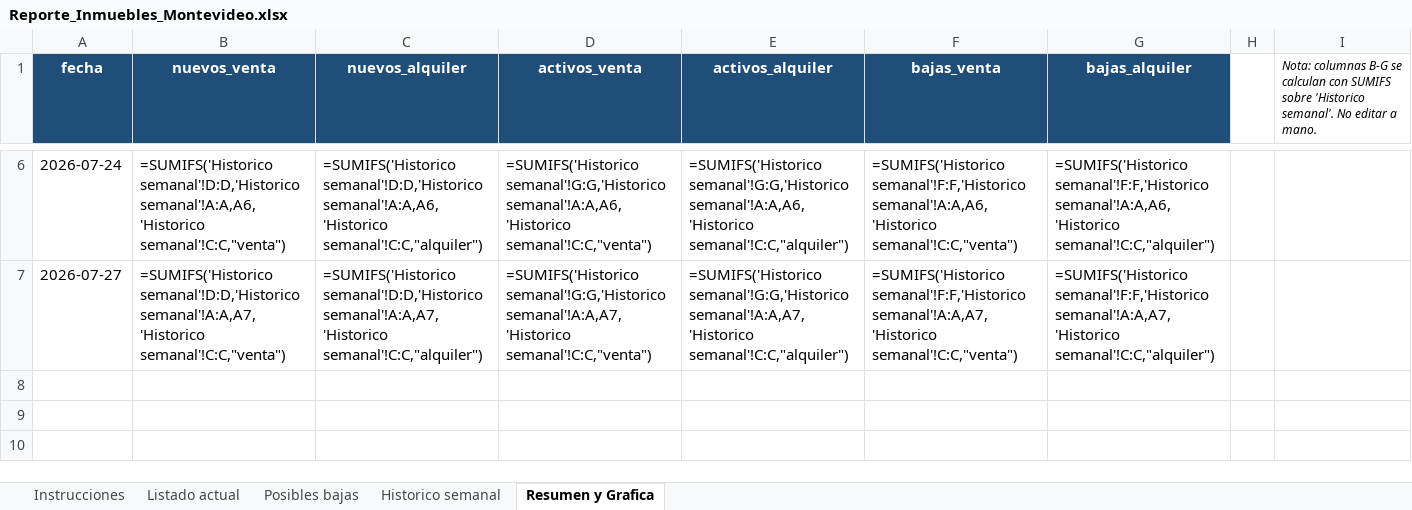
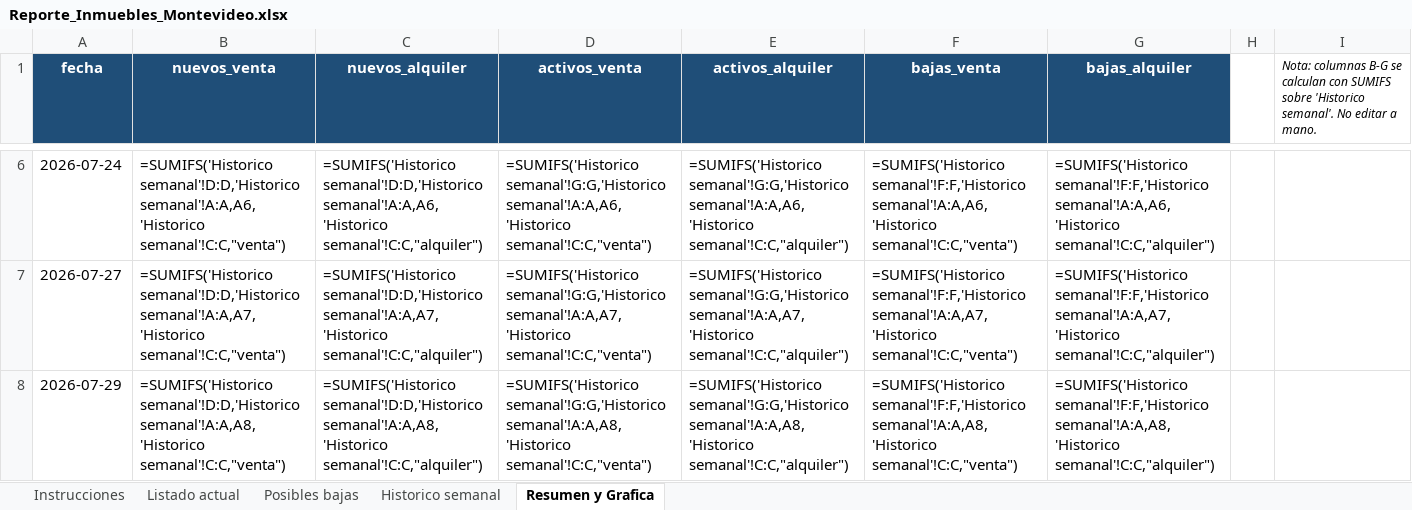
Before and after one commit to togetherviajesapp/Realstate, an Excel workbook: Reporte_Inmuebles_Montevideo.xlsx, sheet Resumen y Grafica, drawn as a sheet; only a part is shown, gaps mark what is left out; values as stored, in another font and other column widths than the file's, no borders; formulas without a stored value are shown as written; charts and pictures not drawn; the diff names each change by its address in the sheet, - before the commit and + after, or states it on an @@ line.

```diff
--- a/Reporte_Inmuebles_Montevideo.xlsx (sheet Resumen y Grafica)
+++ b/Reporte_Inmuebles_Montevideo.xlsx (sheet Resumen y Grafica)
+row 8: 2026-07-29 | =SUMIFS('Historico semanal'!D:D,'Historico semanal'!A:A,A8,'Historico semanal'!C:C,"venta") | =SUMIFS('Historico semanal'!D:D,'Historico semanal'!A:A,A8,'Historico semanal'!C:C,"alquiler") | =SUMIFS('Historico semanal'!G:G,'Historico semanal'!A:A,A8,'Historico semanal'!C:C,"venta") | =SUMIFS('Historico semanal'!G:G,'Historico semanal'!A:A,A8,'Historico semanal'!C:C,"alquiler") | =SUMIFS('Historico semanal'!F:F,'Historico semanal'!A:A,A8,'Historico semanal'!C:C,"venta") | =SUMIFS('Historico semanal'!F:F,'Historico semanal'!A:A,A8,'Historico semanal'!C:C,"alquiler")
```
Also changed, not shown: sheet Listado actual, sheet Posibles bajas, sheet Historico semanal, sheet Instrucciones, charts or pictures, 4 other files.
